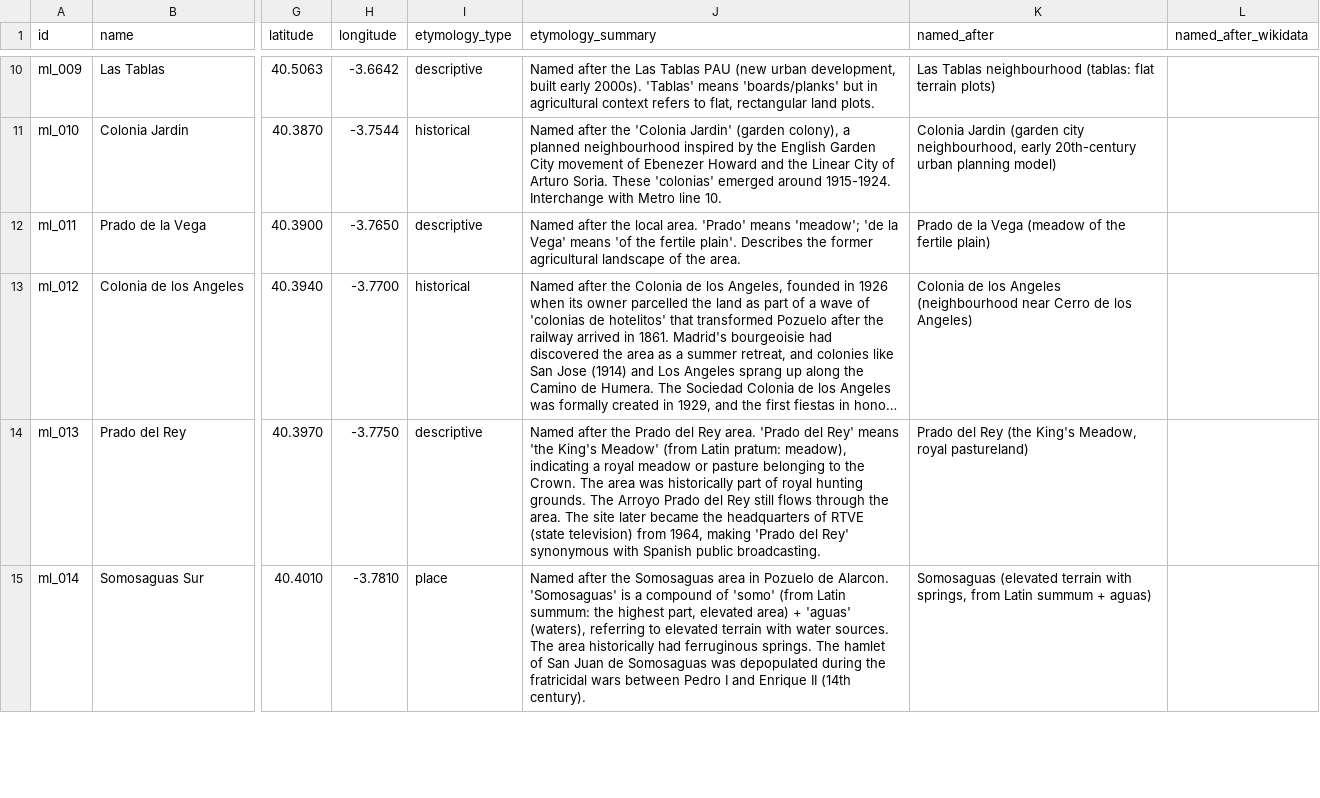
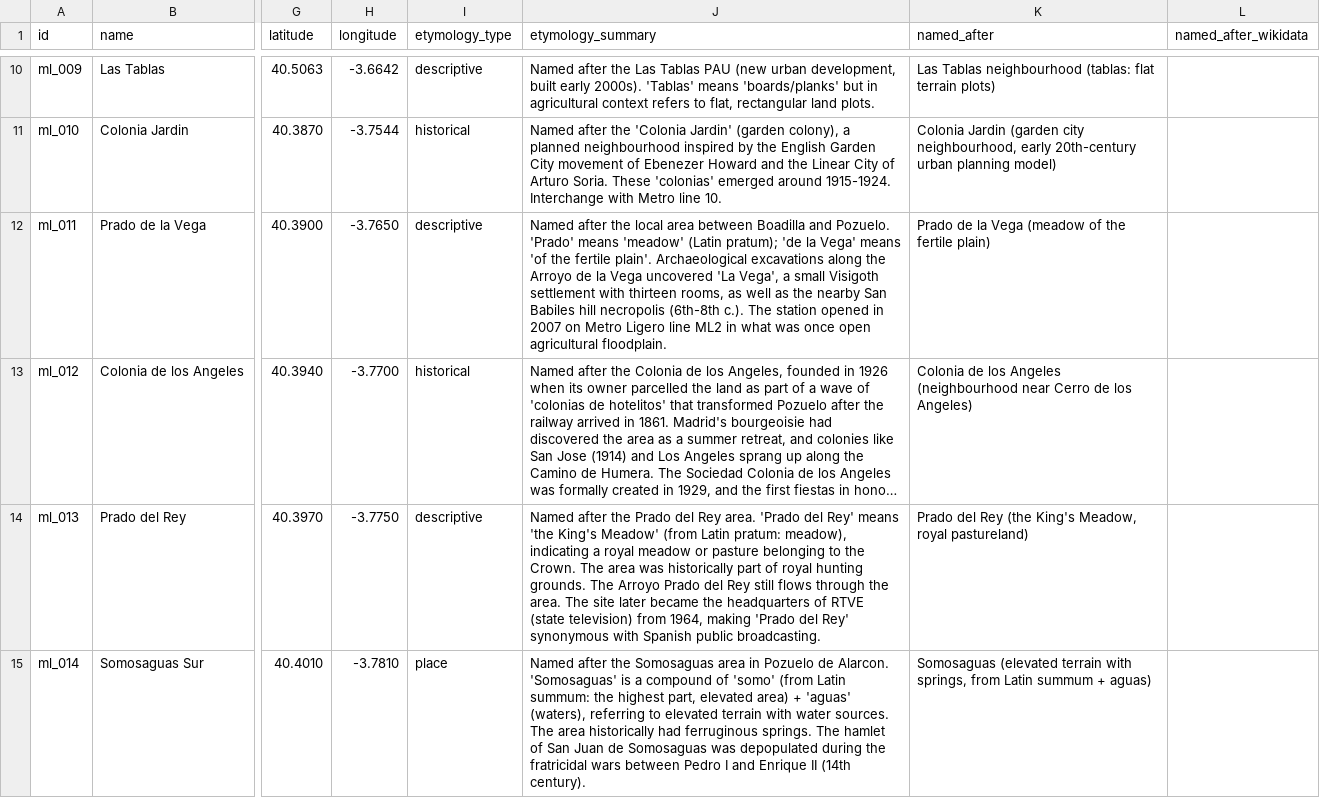
Before and after one commit to lbm364dl/toponyms-origins, a CSV file: data/madrid_metro_ligero_stations.csv, drawn as a sheet; only a part is shown, gaps mark what is left out; long unchanged cells end in …; the diff covers the shown part only; the diff names each change by its address in the sheet, - before the commit and + after, or states it on an @@ line.

```diff
--- a/data/madrid_metro_ligero_stations.csv
+++ b/data/madrid_metro_ligero_stations.csv
-J12 (etymology_summary): …the local area. 'Prado' means 'meadow'; 'de la Vega' means 'of the fertile plain'. Describes the former agricultural landscape of the area.
+J12 (etymology_summary): …the local area between Boadilla and Pozuelo. 'Prado' means 'meadow' (Latin pratum); 'de la Vega' means 'of the fertile plain'. Archaeological excavations along the Arroyo de la Vega uncovered 'La Vega', a small Visigoth settlement with thirteen rooms, as well as the nearby San Babiles hill necropolis (6th-8th c.). The station opened in 2007 on Metro Ligero line ML2 in what was once open agricultural floodplain.
```
Also changed, not shown: 5 edited cells elsewhere in this file, data/madrid_cercanias_stations.csv, data/madrid_metro_stations.csv, 2 other files.
